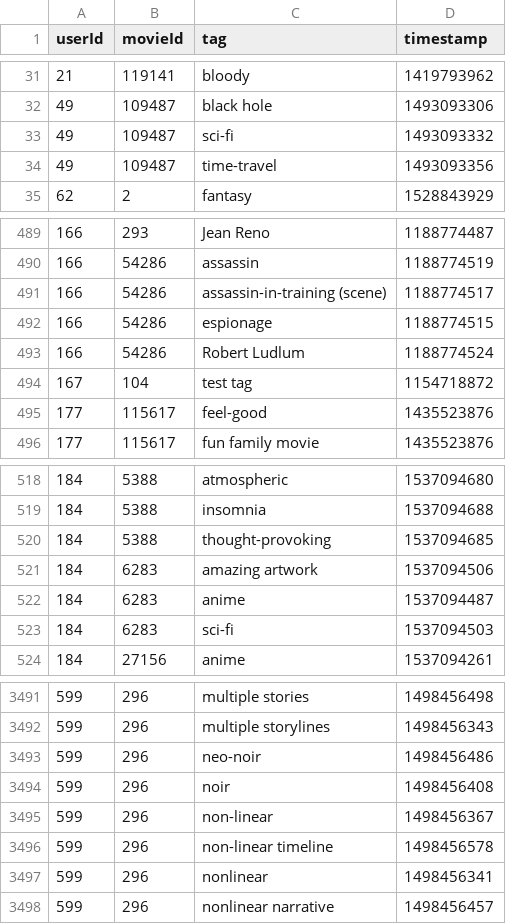
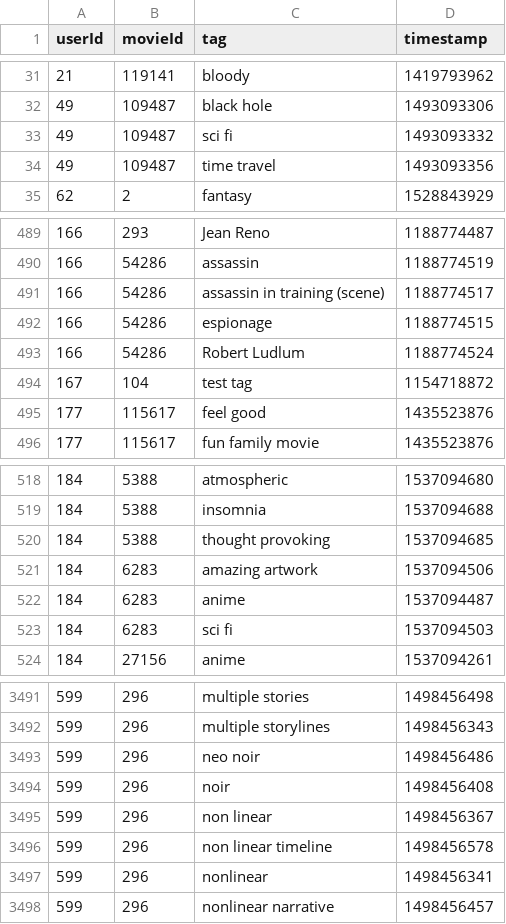
Before and after one commit to zcabasy/MovieLensDBMS, a CSV file: webapp/data/tags.csv, drawn as a sheet; only a part is shown, gaps mark what is left out; the diff covers the shown part only.

```diff
--- a/webapp/data/tags.csv
+++ b/webapp/data/tags.csv
@@ -32,4 +32,4 @@ userId,movieId,tag,timestamp
 49,109487,black hole,1493093306
-49,109487,sci-fi,1493093332
-49,109487,time-travel,1493093356
+49,109487,sci fi,1493093332
+49,109487,time travel,1493093356
 62,2,fantasy,1528843929
@@ -490,3 +490,3 @@ userId,movieId,tag,timestamp
 166,54286,assassin,1188774519
-166,54286,assassin-in-training (scene),1188774517
+166,54286,assassin in training (scene),1188774517
 166,54286,espionage,1188774515
@@ -494,3 +494,3 @@ userId,movieId,tag,timestamp
 167,104,test tag,1154718872
-177,115617,feel-good,1435523876
+177,115617,feel good,1435523876
 177,115617,fun family movie,1435523876
@@ -519,6 +519,6 @@ userId,movieId,tag,timestamp
 184,5388,insomnia,1537094688
-184,5388,thought-provoking,1537094685
+184,5388,thought provoking,1537094685
 184,6283,amazing artwork,1537094506
 184,6283,anime,1537094487
-184,6283,sci-fi,1537094503
+184,6283,sci fi,1537094503
 184,27156,anime,1537094261
@@ -3492,6 +3492,6 @@ userId,movieId,tag,timestamp
 599,296,multiple storylines,1498456343
-599,296,neo-noir,1498456486
+599,296,neo noir,1498456486
 599,296,noir,1498456408
-599,296,non-linear,1498456367
-599,296,non-linear timeline,1498456578
+599,296,non linear,1498456367
+599,296,non linear timeline,1498456578
 599,296,nonlinear,1498456341
```
Also changed, not shown: 92 edited cells elsewhere in this file.
